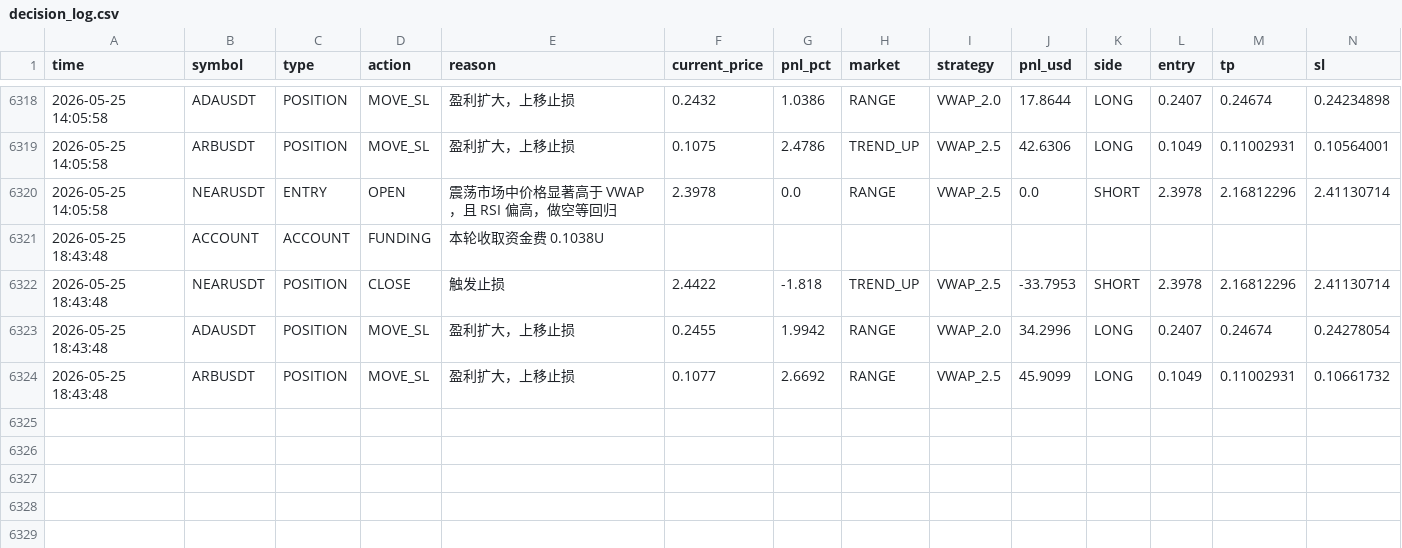
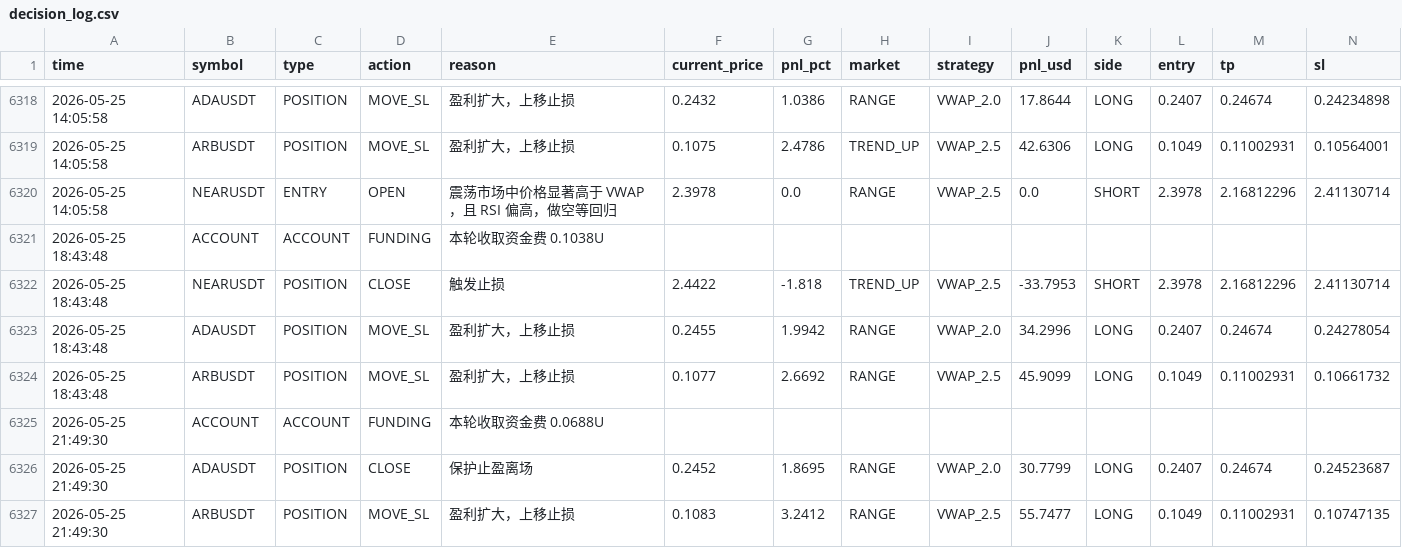
Before and after one commit to jihong0726/Back-Test, a CSV file: reports/decision_log.csv, drawn as a sheet; only a part is shown, gaps mark what is left out; rows hold the shown columns only; the diff names each change by its address in the sheet, - before the commit and + after, or states it on an @@ line.

```diff
--- a/reports/decision_log.csv
+++ b/reports/decision_log.csv
+row 6325: 2026-05-25 21:49:30 | ACCOUNT | ACCOUNT | FUNDING | 本轮收取资金费 0.0688U
+row 6326: 2026-05-25 21:49:30 | ADAUSDT | POSITION | CLOSE | 保护止盈离场 | 0.2452 | 1.8695 | RANGE | VWAP_2.0 | 30.7799 | LONG | 0.2407 | 0.24674 | 0.24523687
+row 6327: 2026-05-25 21:49:30 | ARBUSDT | POSITION | MOVE_SL | 盈利扩大，上移止损 | 0.1083 | 3.2412 | RANGE | VWAP_2.5 | 55.7477 | LONG | 0.1049 | 0.11002931 | 0.10747135
```
Also changed, not shown: 3 other files.
